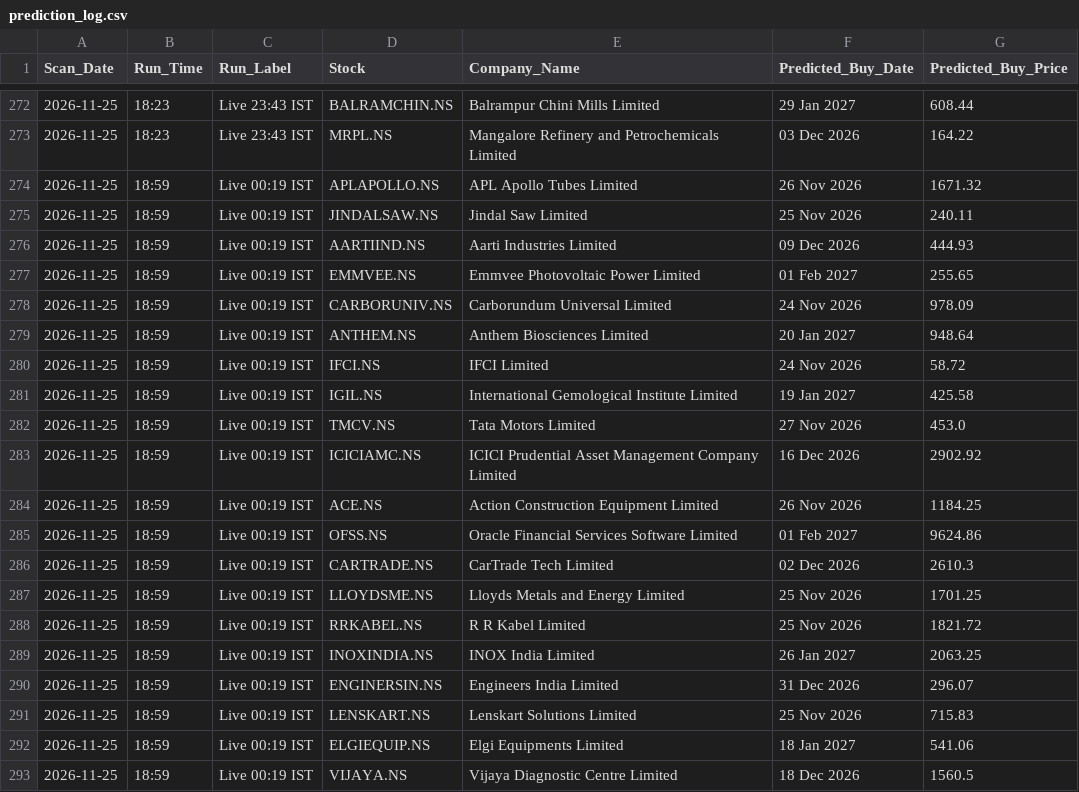
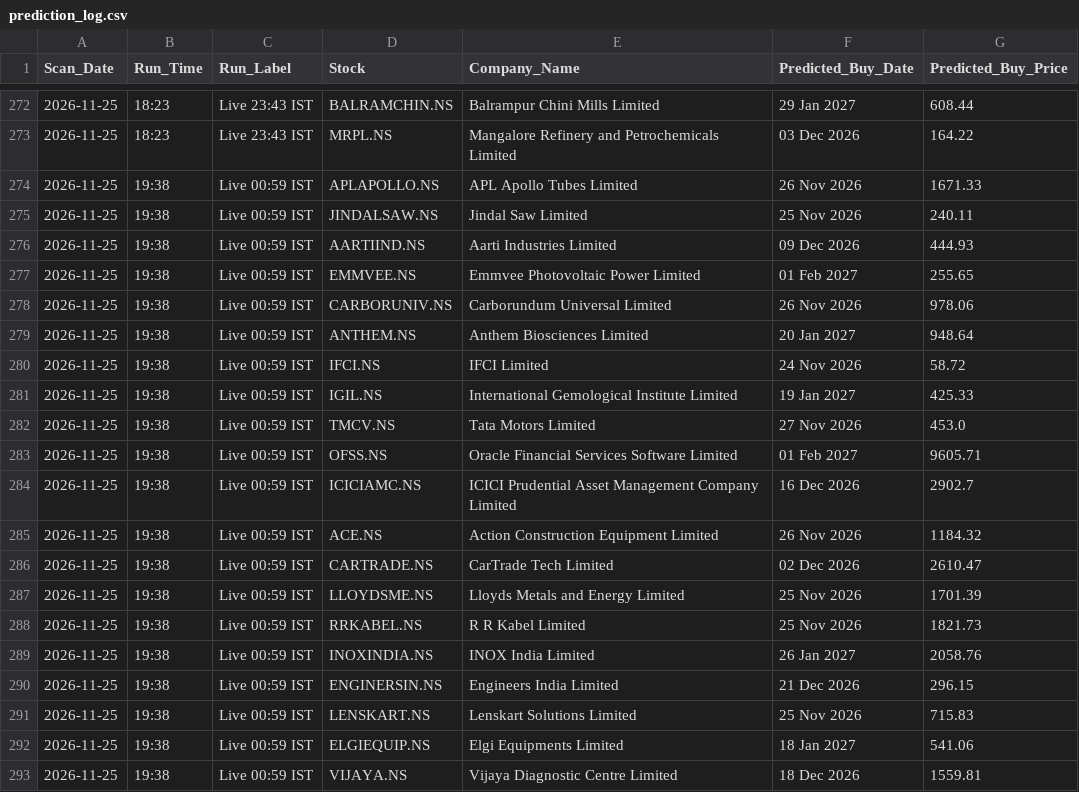
Before and after one commit to KaushikM211/Stock_Analyzer, a CSV file: prediction_log.csv, drawn as a sheet; only a part is shown, gaps mark what is left out.

```diff
--- a/prediction_log.csv
+++ b/prediction_log.csv
@@ -273,21 +273,21 @@ Scan_Date,Run_Time,Run_Label,Stock,Company_Name,Predicted_Buy_Date,Predicted_Buy
 2026-11-25,18:23,Live 23:43 IST,MRPL.NS,Mangalore Refinery and Petrochemicals Limited,03 Dec 2026,164.22
-2026-11-25,18:59,Live 00:19 IST,APLAPOLLO.NS,APL Apollo Tubes Limited,26 Nov 2026,1671.32
-2026-11-25,18:59,Live 00:19 IST,JINDALSAW.NS,Jindal Saw Limited,25 Nov 2026,240.11
-2026-11-25,18:59,Live 00:19 IST,AARTIIND.NS,Aarti Industries Limited,09 Dec 2026,444.93
-2026-11-25,18:59,Live 00:19 IST,EMMVEE.NS,Emmvee Photovoltaic Power Limited,01 Feb 2027,255.65
-2026-11-25,18:59,Live 00:19 IST,CARBORUNIV.NS,Carborundum Universal Limited,24 Nov 2026,978.09
-2026-11-25,18:59,Live 00:19 IST,ANTHEM.NS,Anthem Biosciences Limited,20 Jan 2027,948.64
-2026-11-25,18:59,Live 00:19 IST,IFCI.NS,IFCI Limited,24 Nov 2026,58.72
-2026-11-25,18:59,Live 00:19 IST,IGIL.NS,International Gemological Institute Limited,19 Jan 2027,425.58
-2026-11-25,18:59,Live 00:19 IST,TMCV.NS,Tata Motors Limited,27 Nov 2026,453.0
-2026-11-25,18:59,Live 00:19 IST,ICICIAMC.NS,ICICI Prudential Asset Management Company Limited,16 Dec 2026,2902.92
-2026-11-25,18:59,Live 00:19 IST,ACE.NS,Action Construction Equipment Limited,26 Nov 2026,1184.25
-2026-11-25,18:59,Live 00:19 IST,OFSS.NS,Oracle Financial Services Software Limited,01 Feb 2027,9624.86
-2026-11-25,18:59,Live 00:19 IST,CARTRADE.NS,CarTrade Tech Limited,02 Dec 2026,2610.3
-2026-11-25,18:59,Live 00:19 IST,LLOYDSME.NS,Lloyds Metals and Energy Limited,25 Nov 2026,1701.25
-2026-11-25,18:59,Live 00:19 IST,RRKABEL.NS,R R Kabel Limited,25 Nov 2026,1821.72
-2026-11-25,18:59,Live 00:19 IST,INOXINDIA.NS,INOX India Limited,26 Jan 2027,2063.25
-2026-11-25,18:59,Live 00:19 IST,ENGINERSIN.NS,Engineers India Limited,31 Dec 2026,296.07
-2026-11-25,18:59,Live 00:19 IST,LENSKART.NS,Lenskart Solutions Limited,25 Nov 2026,715.83
-2026-11-25,18:59,Live 00:19 IST,ELGIEQUIP.NS,Elgi Equipments Limited,18 Jan 2027,541.06
-2026-11-25,18:59,Live 00:19 IST,VIJAYA.NS,Vijaya Diagnostic Centre Limited,18 Dec 2026,1560.5
+2026-11-25,19:38,Live 00:59 IST,APLAPOLLO.NS,APL Apollo Tubes Limited,26 Nov 2026,1671.33
+2026-11-25,19:38,Live 00:59 IST,JINDALSAW.NS,Jindal Saw Limited,25 Nov 2026,240.11
+2026-11-25,19:38,Live 00:59 IST,AARTIIND.NS,Aarti Industries Limited,09 Dec 2026,444.93
+2026-11-25,19:38,Live 00:59 IST,EMMVEE.NS,Emmvee Photovoltaic Power Limited,01 Feb 2027,255.65
+2026-11-25,19:38,Live 00:59 IST,CARBORUNIV.NS,Carborundum Universal Limited,26 Nov 2026,978.06
+2026-11-25,19:38,Live 00:59 IST,ANTHEM.NS,Anthem Biosciences Limited,20 Jan 2027,948.64
+2026-11-25,19:38,Live 00:59 IST,IFCI.NS,IFCI Limited,24 Nov 2026,58.72
+2026-11-25,19:38,Live 00:59 IST,IGIL.NS,International Gemological Institute Limited,19 Jan 2027,425.33
+2026-11-25,19:38,Live 00:59 IST,TMCV.NS,Tata Motors Limited,27 Nov 2026,453.0
+2026-11-25,19:38,Live 00:59 IST,OFSS.NS,Oracle Financial Services Software Limited,01 Feb 2027,9605.71
+2026-11-25,19:38,Live 00:59 IST,ICICIAMC.NS,ICICI Prudential Asset Management Company Limited,16 Dec 2026,2902.7
+2026-11-25,19:38,Live 00:59 IST,ACE.NS,Action Construction Equipment Limited,26 Nov 2026,1184.32
+2026-11-25,19:38,Live 00:59 IST,CARTRADE.NS,CarTrade Tech Limited,02 Dec 2026,2610.47
+2026-11-25,19:38,Live 00:59 IST,LLOYDSME.NS,Lloyds Metals and Energy Limited,25 Nov 2026,1701.39
+2026-11-25,19:38,Live 00:59 IST,RRKABEL.NS,R R Kabel Limited,25 Nov 2026,1821.73
+2026-11-25,19:38,Live 00:59 IST,INOXINDIA.NS,INOX India Limited,26 Jan 2027,2058.76
+2026-11-25,19:38,Live 00:59 IST,ENGINERSIN.NS,Engineers India Limited,21 Dec 2026,296.15
+2026-11-25,19:38,Live 00:59 IST,LENSKART.NS,Lenskart Solutions Limited,25 Nov 2026,715.83
+2026-11-25,19:38,Live 00:59 IST,ELGIEQUIP.NS,Elgi Equipments Limited,18 Jan 2027,541.06
+2026-11-25,19:38,Live 00:59 IST,VIJAYA.NS,Vijaya Diagnostic Centre Limited,18 Dec 2026,1559.81
```
